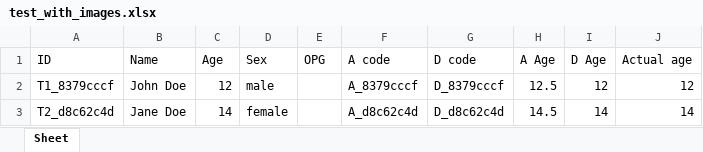
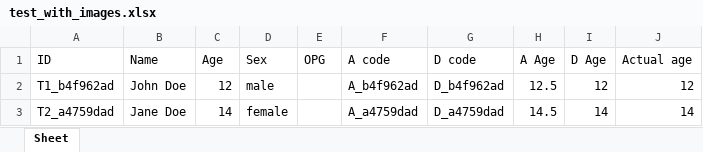
Before and after one commit to SmtTheSE/Dental-Blinding-Process-Project, an Excel workbook: test_with_images.xlsx, sheet Sheet, drawn as a sheet; values as stored, in another font and other column widths than the file's, no borders; charts and pictures not drawn; the diff names each change by its address in the sheet, - before the commit and + after, or states it on an @@ line.

```diff
--- a/test_with_images.xlsx (sheet Sheet)
+++ b/test_with_images.xlsx (sheet Sheet)
-A2 (ID): T1_8379cccf
+A2 (ID): T1_b4f962ad
-F2 (A code): A_8379cccf
+F2 (A code): A_b4f962ad
-G2 (D code): D_8379cccf
+G2 (D code): D_b4f962ad
-A3 (ID): T2_d8c62c4d
+A3 (ID): T2_a4759dad
-F3 (A code): A_d8c62c4d
+F3 (A code): A_a4759dad
-G3 (D code): D_d8c62c4d
+G3 (D code): D_a4759dad
```
Also changed, not shown: 5 other files.
